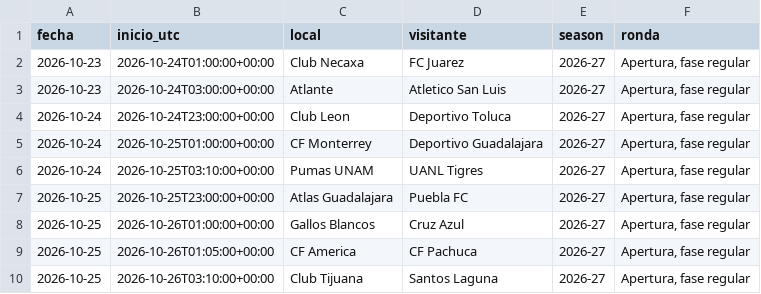
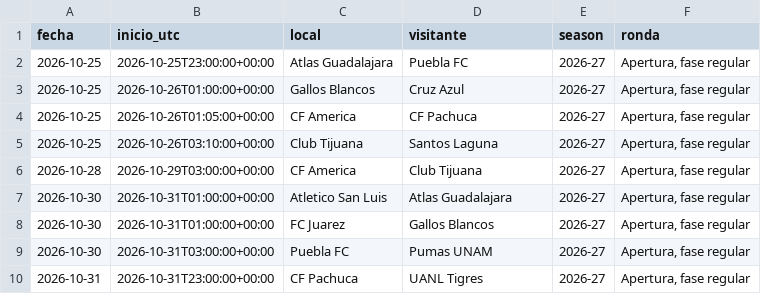
Before and after one commit to RicardoCR72/mlb-ai-predictor, a CSV file: futbol_liga_mx/data/proximos.csv, drawn as a sheet; only a part is shown; the shorter side is filled out with more unchanged rows.

```diff
--- a/futbol_liga_mx/data/proximos.csv
+++ b/futbol_liga_mx/data/proximos.csv
@@ -1,7 +1,2 @@
 fecha,inicio_utc,local,visitante,season,ronda
-2026-10-23,2026-10-24T01:00:00+00:00,Club Necaxa,FC Juarez,2026-27,"Apertura, fase regular"
-2026-10-23,2026-10-24T03:00:00+00:00,Atlante,Atletico San Luis,2026-27,"Apertura, fase regular"
-2026-10-24,2026-10-24T23:00:00+00:00,Club Leon,Deportivo Toluca,2026-27,"Apertura, fase regular"
-2026-10-24,2026-10-25T01:00:00+00:00,CF Monterrey,Deportivo Guadalajara,2026-27,"Apertura, fase regular"
-2026-10-24,2026-10-25T03:10:00+00:00,Pumas UNAM,UANL Tigres,2026-27,"Apertura, fase regular"
 2026-10-25,2026-10-25T23:00:00+00:00,Atlas Guadalajara,Puebla FC,2026-27,"Apertura, fase regular"
```
Also changed, not shown: futbol_liga_mx/data/partidos.csv, 1 other file.
